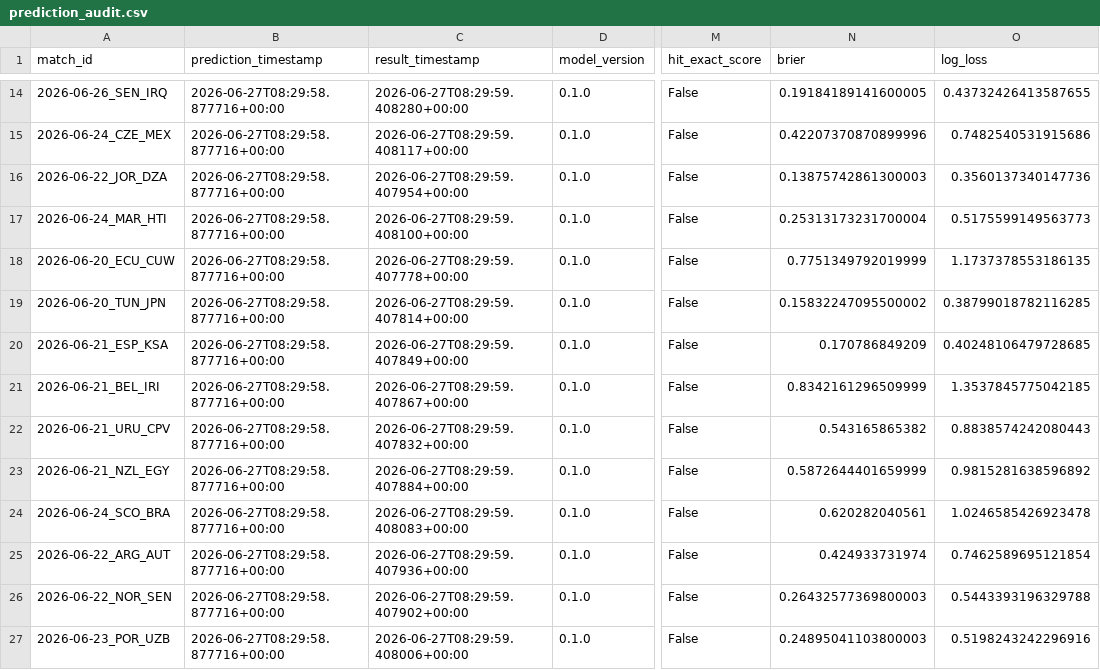
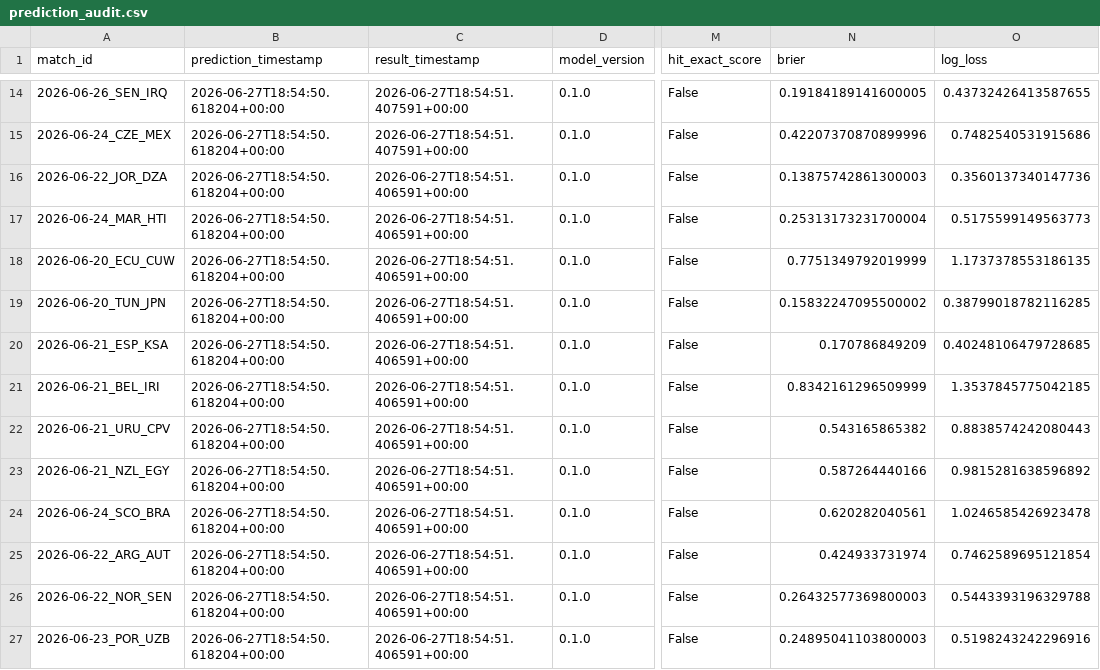
Before and after one commit to edgarsierra-gt/mundial-2026-predictor, a CSV file: data/processed/prediction_audit.csv, drawn as a sheet; only a part is shown, gaps mark what is left out; the diff covers the shown part only; the diff names each change by its address in the sheet, - before the commit and + after, or states it on an @@ line.

Commit message:
chore: refresh model outputs via refresh_and_publish.py

```diff
--- a/data/processed/prediction_audit.csv
+++ b/data/processed/prediction_audit.csv
-B14:B27 (prediction_timestamp): 2026-06-27T08:29:58.877716+00:00
+B14:B27 (prediction_timestamp): 2026-06-27T18:54:50.618204+00:00
-C14 (result_timestamp): 2026-06-27T08:29:59.408280+00:00
+C14 (result_timestamp): 2026-06-27T18:54:51.407591+00:00
-C15 (result_timestamp): 2026-06-27T08:29:59.408117+00:00
+C15 (result_timestamp): 2026-06-27T18:54:51.407591+00:00
-C16 (result_timestamp): 2026-06-27T08:29:59.407954+00:00
+C16 (result_timestamp): 2026-06-27T18:54:51.406591+00:00
-C17 (result_timestamp): 2026-06-27T08:29:59.408100+00:00
+C17 (result_timestamp): 2026-06-27T18:54:51.406591+00:00
-C18 (result_timestamp): 2026-06-27T08:29:59.407778+00:00
+C18 (result_timestamp): 2026-06-27T18:54:51.406591+00:00
-C19 (result_timestamp): 2026-06-27T08:29:59.407814+00:00
+C19 (result_timestamp): 2026-06-27T18:54:51.406591+00:00
-C20 (result_timestamp): 2026-06-27T08:29:59.407849+00:00
+C20 (result_timestamp): 2026-06-27T18:54:51.406591+00:00
-C21 (result_timestamp): 2026-06-27T08:29:59.407867+00:00
+C21 (result_timestamp): 2026-06-27T18:54:51.406591+00:00
-C22 (result_timestamp): 2026-06-27T08:29:59.407832+00:00
+C22 (result_timestamp): 2026-06-27T18:54:51.406591+00:00
-C23 (result_timestamp): 2026-06-27T08:29:59.407884+00:00
+C23 (result_timestamp): 2026-06-27T18:54:51.406591+00:00
-N23 (brier): 0.5872644401659999
+N23 (brier): 0.587264440166
-C24 (result_timestamp): 2026-06-27T08:29:59.408083+00:00
+C24 (result_timestamp): 2026-06-27T18:54:51.406591+00:00
-C25 (result_timestamp): 2026-06-27T08:29:59.407936+00:00
+C25 (result_timestamp): 2026-06-27T18:54:51.406591+00:00
-C26 (result_timestamp): 2026-06-27T08:29:59.407902+00:00
+C26 (result_timestamp): 2026-06-27T18:54:51.406591+00:00
-C27 (result_timestamp): 2026-06-27T08:29:59.408006+00:00
+C27 (result_timestamp): 2026-06-27T18:54:51.406591+00:00
```
Also changed, not shown: 2 added rows, 2 removed rows and 30 edited cells elsewhere in this file, data/processed/group_standings_current.csv, data/processed/match_results_real.csv, 11 other files.
